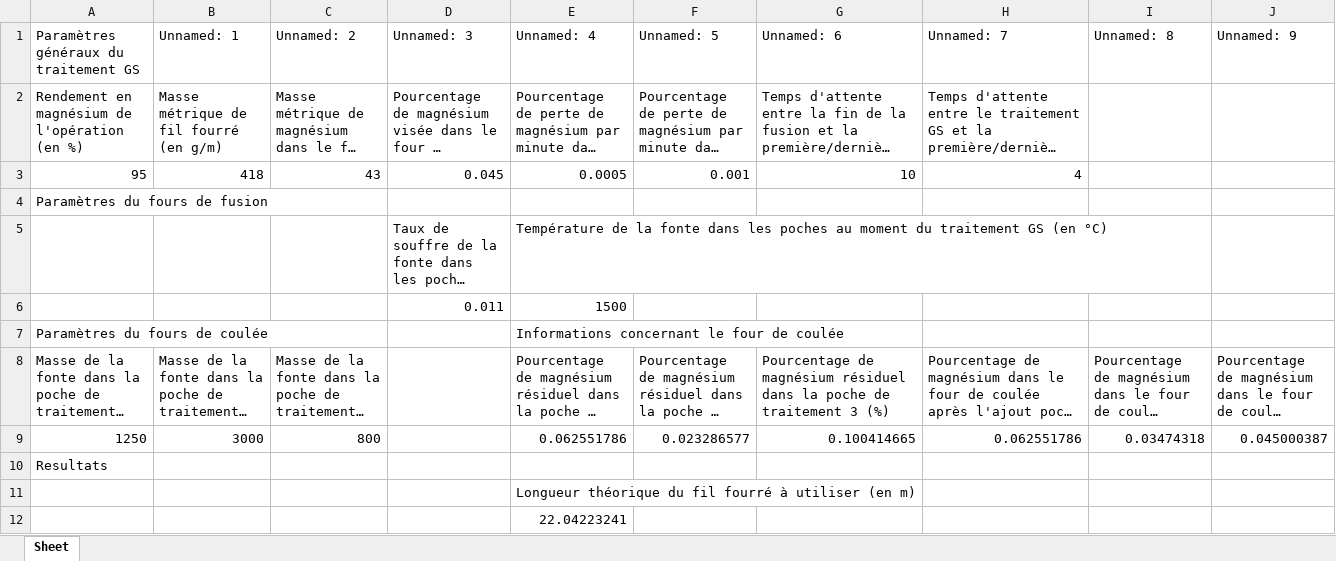
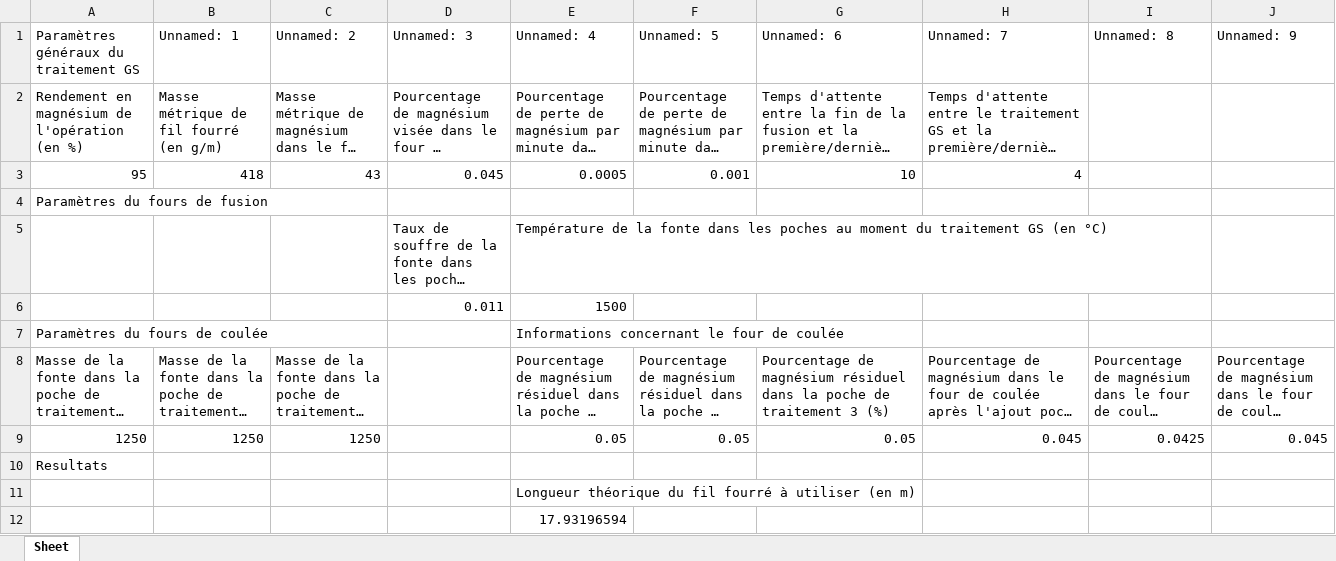
Before and after one commit to jobinhio/projets-data-science, an Excel workbook: projet/Spherodisation/Transitoire/Resultats.xlsx, sheet Sheet, drawn as a sheet; long unchanged cells end in …; values as stored, in another font and other column widths than the file's, no borders; removed rows and columns are numbered as before the commit, all else as after; the diff names each change by its address in the sheet, - before the commit and + after, or states it on an @@ line.

```diff
--- a/projet/Spherodisation/Transitoire/Resultats.xlsx (sheet Sheet)
+++ b/projet/Spherodisation/Transitoire/Resultats.xlsx (sheet Sheet)
-row 9: 1250 | 3000 | 800 |  | 0.062551786 | 0.023286577 | 0.100414665 | 0.062551786 | 0.03474318 | 0.045000387
+row 9: 1250 | 1250 | 1250 |  | 0.05 | 0.05 | 0.05 | 0.045 | 0.0425 | 0.045
-E12 (Unnamed: 4): 22.04223241
+E12 (Unnamed: 4): 17.93196594
```
Also changed, not shown: projet/Spherodisation/Sphérodisation - Global.xlsm, projet/Spherodisation/Transitoire/Transitoire.xlsm, 39 other files.
